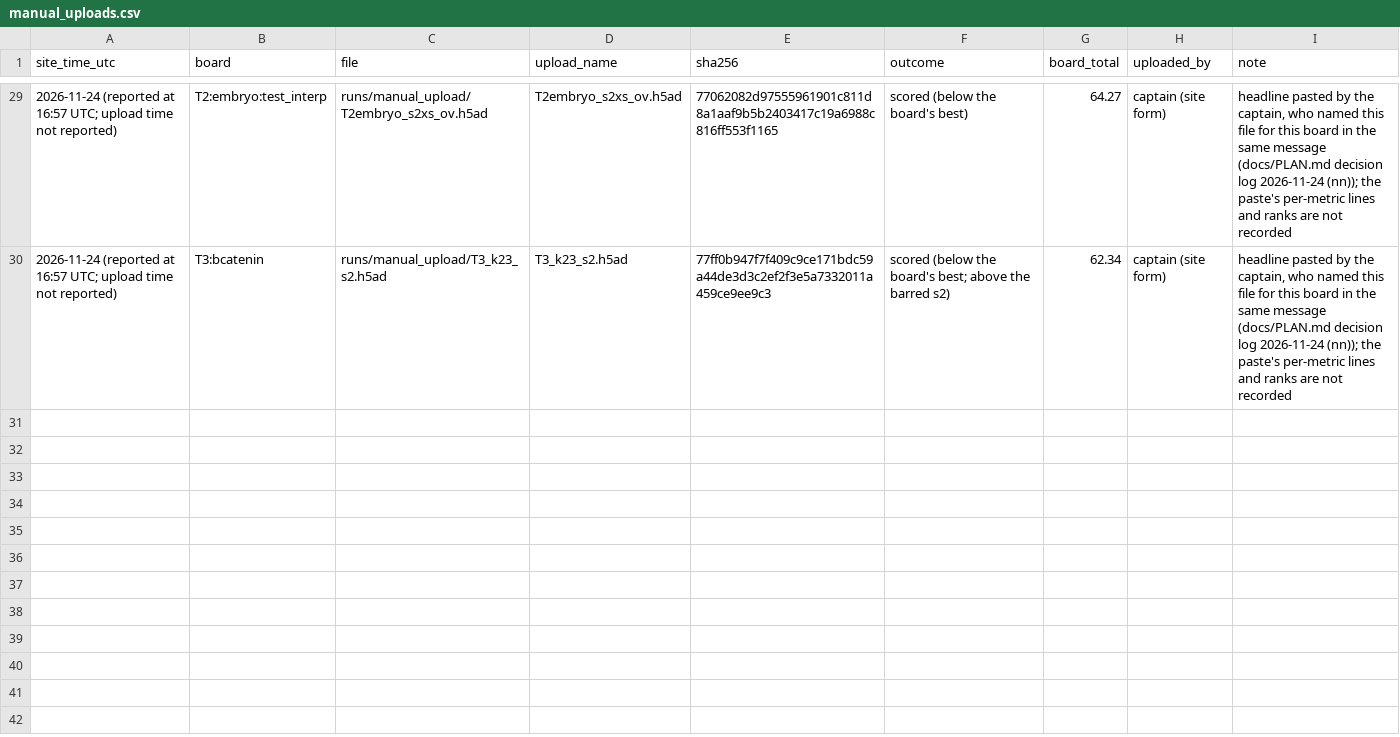
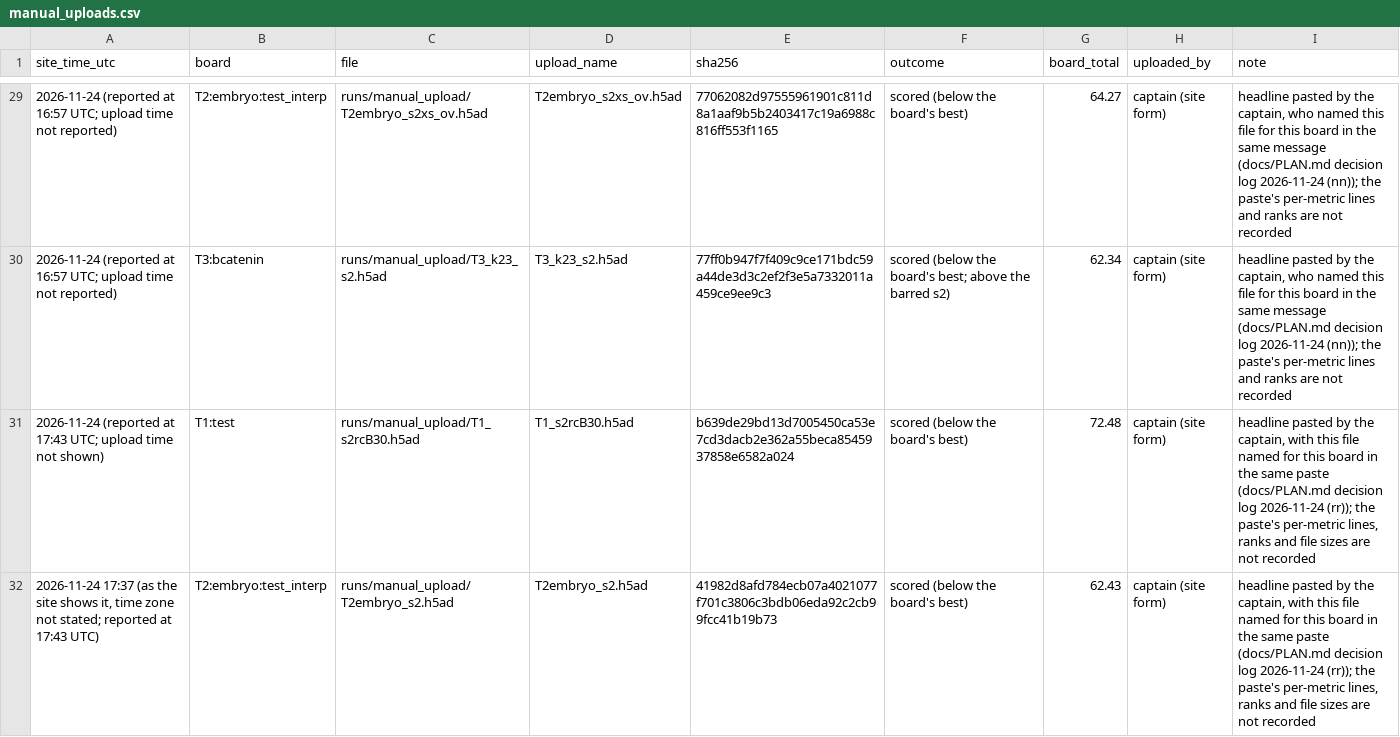
Before and after one commit to Vijayavallabh/virtual-embryo-challenge, a CSV file: results/manual_uploads.csv, drawn as a sheet; only a part is shown, gaps mark what is left out; the diff covers the shown part only; the diff names each change by its address in the sheet, - before the commit and + after, or states it on an @@ line.

Commit message:
Four more headlines of 2026-11-24 recorded (headline only); OTS10 holds the heart's best

```diff
--- a/results/manual_uploads.csv
+++ b/results/manual_uploads.csv
+row 31: 2026-11-24 (reported at 17:43 UTC; upload time not shown) | T1:test | runs/manual_upload/T1_s2rcB30.h5ad | T1_s2rcB30.h5ad | b639de29bd13d7005450ca53e7cd3dacb2e362a55beca8545937858e6582a024 | scored (below the board's best) | 72.48 | captain (site form) | headline pasted by the captain, with this file named for this board in the same paste (docs/PLAN.md decision log 2026-11-24 (rr)); the paste's per-metric lines, ranks and file sizes are not recorded
+row 32: 2026-11-24 17:37 (as the site shows it, time zone not stated; reported at 17:43 UTC) | T2:embryo:test_interp | runs/manual_upload/T2embryo_s2.h5ad | T2embryo_s2.h5ad | 41982d8afd784ecb07a4021077f701c3806c3bdb06eda92c2cb99fcc41b19b73 | scored (below the board's best) | 62.43 | captain (site form) | headline pasted by the captain, with this file named for this board in the same paste (docs/PLAN.md decision log 2026-11-24 (rr)); the paste's per-metric lines, ranks and file sizes are not recorded
```
Also changed, not shown: 2 added rows elsewhere in this file, 2 other files.
